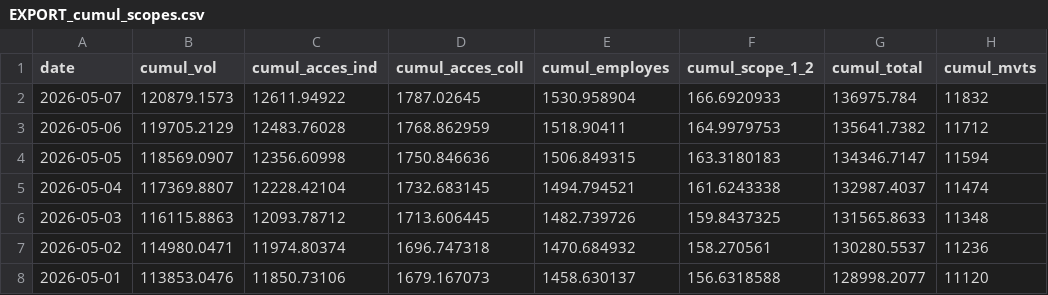
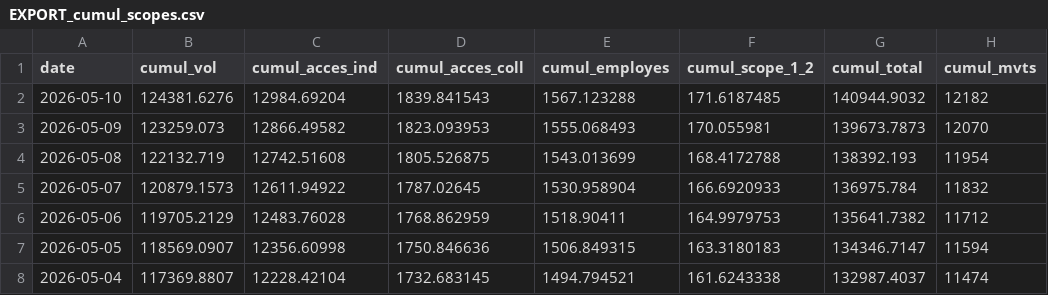
Before and after one commit to emissionscarbonebva-maker/bva-ges, a CSV file: data/EXPORT_cumul_scopes.csv, drawn as a sheet; only a part is shown; the shorter side is filled out with more unchanged rows; the diff names each change by its address in the sheet, - before the commit and + after, or states it on an @@ line.

```diff
--- a/data/EXPORT_cumul_scopes.csv
+++ b/data/EXPORT_cumul_scopes.csv
+row 2: 2026-05-10 | 124381.6276 | 12984.69204 | 1839.841543 | 1567.123288 | 171.6187485 | 140944.9032 | 12182
+row 3: 2026-05-09 | 123259.073 | 12866.49582 | 1823.093953 | 1555.068493 | 170.055981 | 139673.7873 | 12070
+row 4: 2026-05-08 | 122132.719 | 12742.51608 | 1805.526875 | 1543.013699 | 168.4172788 | 138392.193 | 11954
```
Also changed, not shown: data/EXPORT_daily_airlines.csv, data/EXPORT_daily_scopes.csv, 3 other files.
